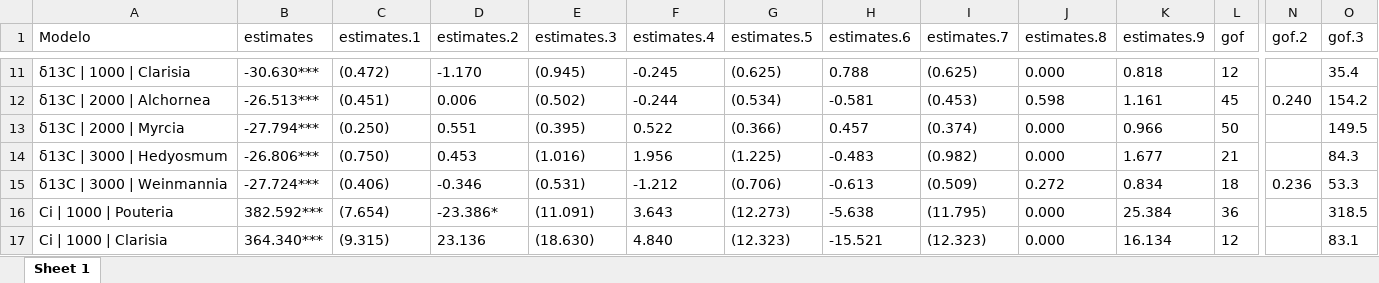
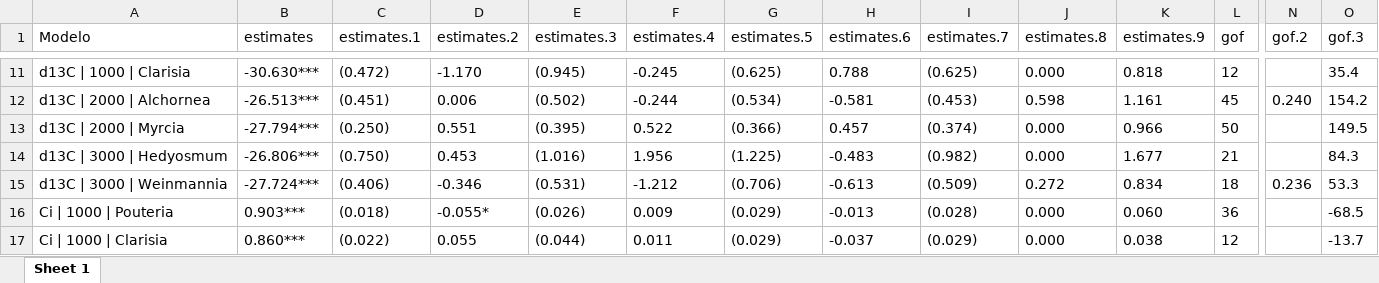
Before and after one commit to ajchavez94/NUMEX_preliminar, an Excel workbook: NUMEX_pre_RStudio/models_iWUE.xlsx, sheet Sheet 1, drawn as a sheet; only a part is shown, gaps mark what is left out; values as stored, in another font and other column widths than the file's, no borders; table styles not drawn; the diff covers the shown part only; the diff names each change by its address in the sheet, - before the commit and + after, or states it on an @@ line.

```diff
--- a/NUMEX_pre_RStudio/models_iWUE.xlsx (sheet Sheet 1)
+++ b/NUMEX_pre_RStudio/models_iWUE.xlsx (sheet Sheet 1)
-A11 (Modelo): δ13C | 1000 | Clarisia
+A11 (Modelo): d13C | 1000 | Clarisia
-A12 (Modelo): δ13C | 2000 | Alchornea
+A12 (Modelo): d13C | 2000 | Alchornea
-A13 (Modelo): δ13C | 2000 | Myrcia
+A13 (Modelo): d13C | 2000 | Myrcia
-A14 (Modelo): δ13C | 3000 | Hedyosmum
+A14 (Modelo): d13C | 3000 | Hedyosmum
-A15 (Modelo): δ13C | 3000 | Weinmannia
+A15 (Modelo): d13C | 3000 | Weinmannia
-B16 (estimates): 382.592***
+B16 (estimates): 0.903***
-C16 (estimates.1): (7.654)
+C16 (estimates.1): (0.018)
-D16 (estimates.2): -23.386*
+D16 (estimates.2): -0.055*
-E16 (estimates.3): (11.091)
+E16 (estimates.3): (0.026)
-F16 (estimates.4): 3.643
+F16 (estimates.4): 0.009
-G16 (estimates.5): (12.273)
+G16 (estimates.5): (0.029)
-H16 (estimates.6): -5.638
+H16 (estimates.6): -0.013
-I16 (estimates.7): (11.795)
+I16 (estimates.7): (0.028)
-K16 (estimates.9): 25.384
+K16 (estimates.9): 0.060
-O16 (gof.3): 318.5
+O16 (gof.3): -68.5
-B17 (estimates): 364.340***
+B17 (estimates): 0.860***
-C17 (estimates.1): (9.315)
+C17 (estimates.1): (0.022)
-D17 (estimates.2): 23.136
+D17 (estimates.2): 0.055
-E17 (estimates.3): (18.630)
+E17 (estimates.3): (0.044)
-F17 (estimates.4): 4.840
+F17 (estimates.4): 0.011
-G17 (estimates.5): (12.323)
+G17 (estimates.5): (0.029)
-H17 (estimates.6): -15.521
+H17 (estimates.6): -0.037
-I17 (estimates.7): (12.323)
+I17 (estimates.7): (0.029)
-K17 (estimates.9): 16.134
+K17 (estimates.9): 0.038
-O17 (gof.3): 83.1
+O17 (gof.3): -13.7
```
Also changed, not shown: 106 edited cells elsewhere in this sheet, NUMEX_pre_RStudio/data_for_R.xlsx, NUMEX_pre_RStudio/models_est.xlsx, 16 other files.
